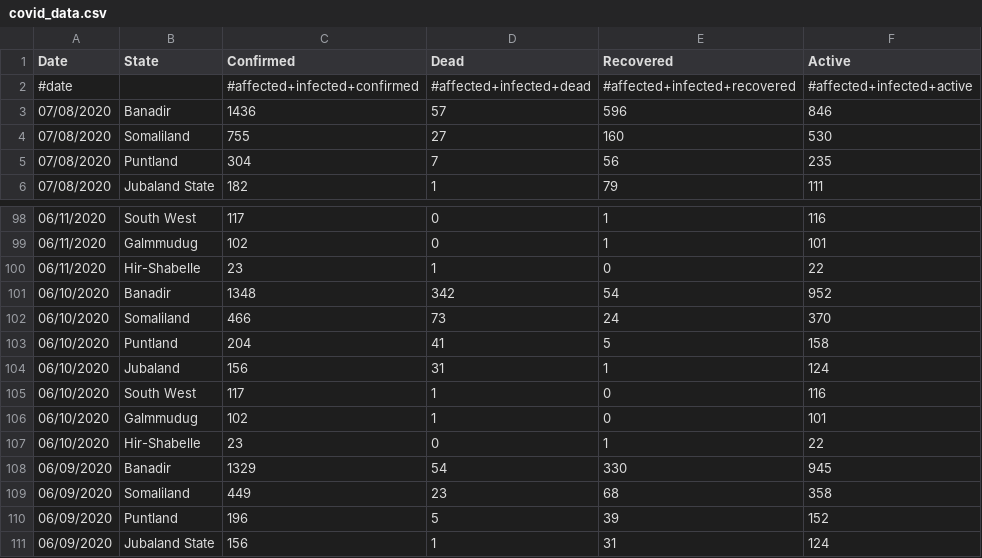
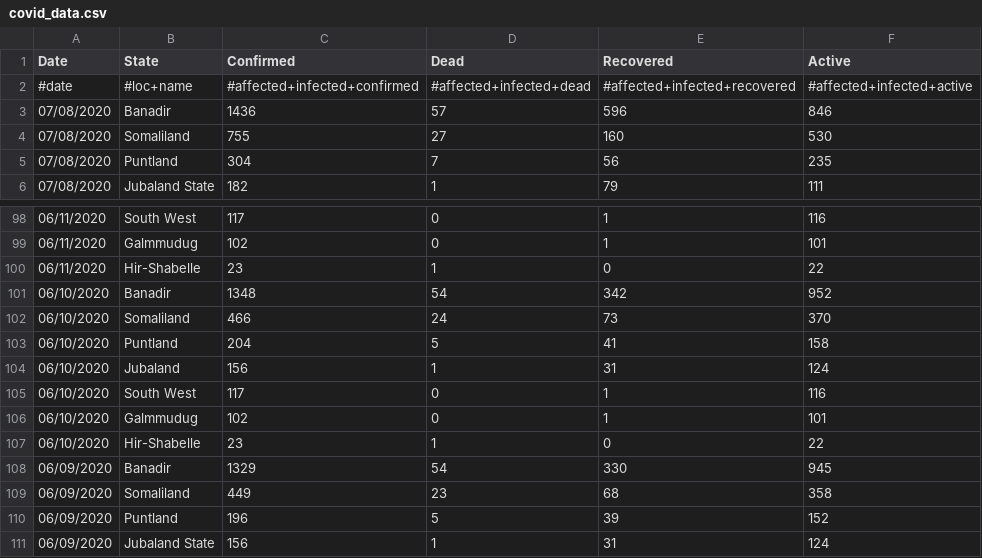
Before and after one commit to JaredJRoss/pa-COVID-model-parameterization, a CSV file: Inputs/SOM/COVID/covid_data.csv, drawn as a sheet; only a part is shown, gaps mark what is left out.

Commit message:
updated data for Somalia

```diff
--- a/Inputs/SOM/COVID/covid_data.csv
+++ b/Inputs/SOM/COVID/covid_data.csv
@@ -1,3 +1,3 @@
 Date,State,Confirmed ,Dead,Recovered,Active
-#date,,#affected+infected+confirmed,#affected+infected+dead,#affected+infected+recovered,#affected+infected+active
+#date,#loc+name,#affected+infected+confirmed,#affected+infected+dead,#affected+infected+recovered,#affected+infected+active
 07/08/2020,Banadir,1436,57,596,846
@@ -100,9 +100,9 @@ Date,State,Confirmed ,Dead,Recovered,Active
 06/11/2020,Hir-Shabelle,23,1,0,22
-06/10/2020,Banadir,1348,342,54,952
-06/10/2020,Somaliland,466,73,24,370
-06/10/2020,Puntland,204,41,5,158
-06/10/2020,Jubaland,156,31,1,124
-06/10/2020,South West,117,1,0,116
-06/10/2020,Galmmudug,102,1,0,101
-06/10/2020,Hir-Shabelle,23,0,1,22
+06/10/2020,Banadir,1348,54,342,952
+06/10/2020,Somaliland,466,24,73,370
+06/10/2020,Puntland,204,5,41,158
+06/10/2020,Jubaland,156,1,31,124
+06/10/2020,South West,117,0,1,116
+06/10/2020,Galmmudug,102,0,1,101
+06/10/2020,Hir-Shabelle,23,1,0,22
 06/09/2020,Banadir,1329,54,330,945
```
Also changed, not shown: 2 other files.
